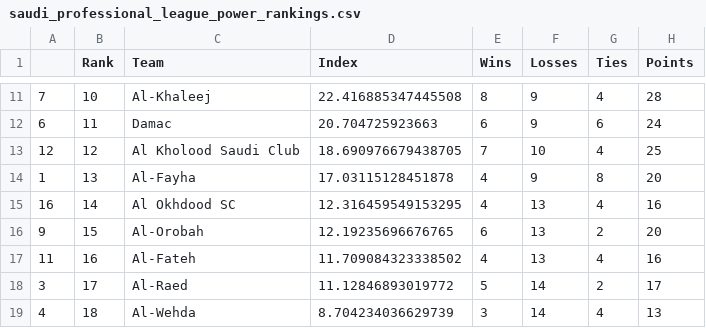
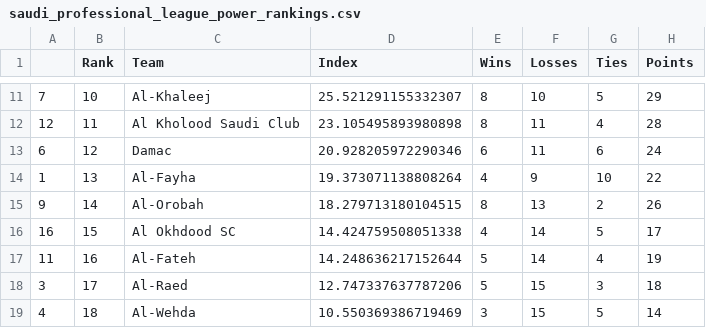
Before and after one commit to jmn5/powerRankCSVFiles, a CSV file: saudi_professional_league_power_rankings.csv, drawn as a sheet; only a part is shown, gaps mark what is left out; the diff covers the shown part only.

```diff
--- a/saudi_professional_league_power_rankings.csv
+++ b/saudi_professional_league_power_rankings.csv
@@ -11,9 +11,9 @@
-7,10,Al-Khaleej,22.416885347445508,8,9,4,28
-6,11,Damac,20.704725923663,6,9,6,24
-12,12,Al Kholood Saudi Club,18.690976679438705,7,10,4,25
-1,13,Al-Fayha,17.03115128451878,4,9,8,20
-16,14,Al Okhdood SC,12.316459549153295,4,13,4,16
-9,15,Al-Orobah,12.19235696676765,6,13,2,20
-11,16,Al-Fateh,11.709084323338502,4,13,4,16
-3,17,Al-Raed,11.12846893019772,5,14,2,17
-4,18,Al-Wehda,8.704234036629739,3,14,4,13
+7,10,Al-Khaleej,25.521291155332307,8,10,5,29
+12,11,Al Kholood Saudi Club,23.105495893980898,8,11,4,28
+6,12,Damac,20.928205972290346,6,11,6,24
+1,13,Al-Fayha,19.373071138808264,4,9,10,22
+9,14,Al-Orobah,18.279713180104515,8,13,2,26
+16,15,Al Okhdood SC,14.424759508051338,4,14,5,17
+11,16,Al-Fateh,14.248636217152644,5,14,4,19
+3,17,Al-Raed,12.747337637787206,5,15,3,18
+4,18,Al-Wehda,10.550369386719469,3,15,5,14
```
Also changed, not shown: 3 added rows, 3 removed rows and 24 edited cells elsewhere in this file, FBS_power_rankings.csv, FCS_power_rankings.csv, 9 other files.
